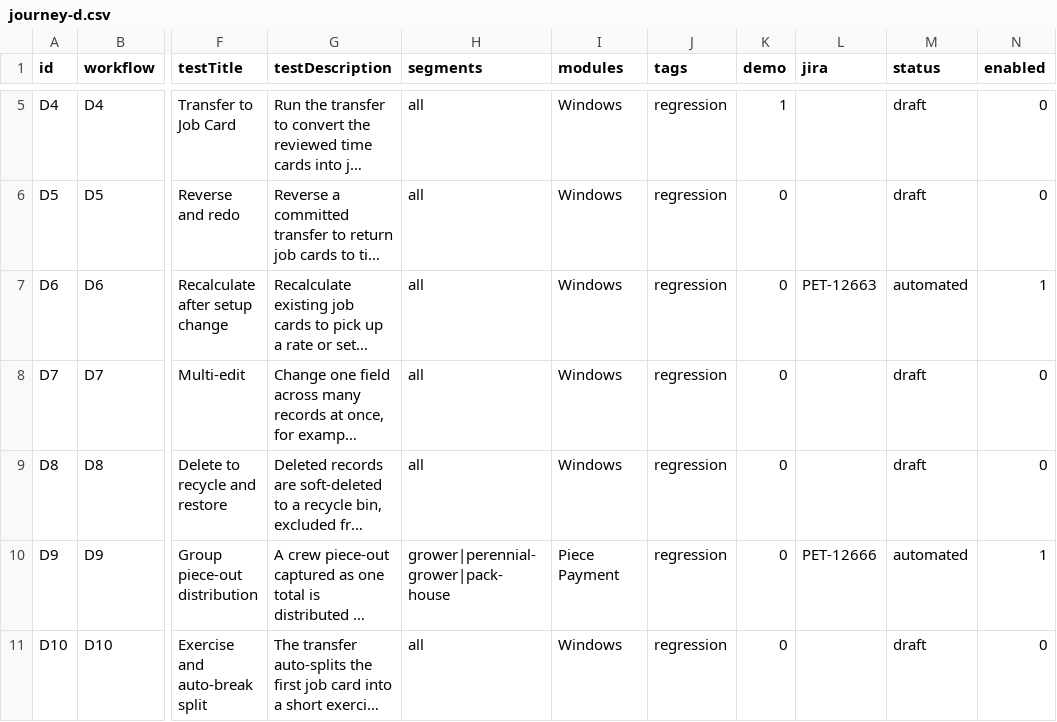
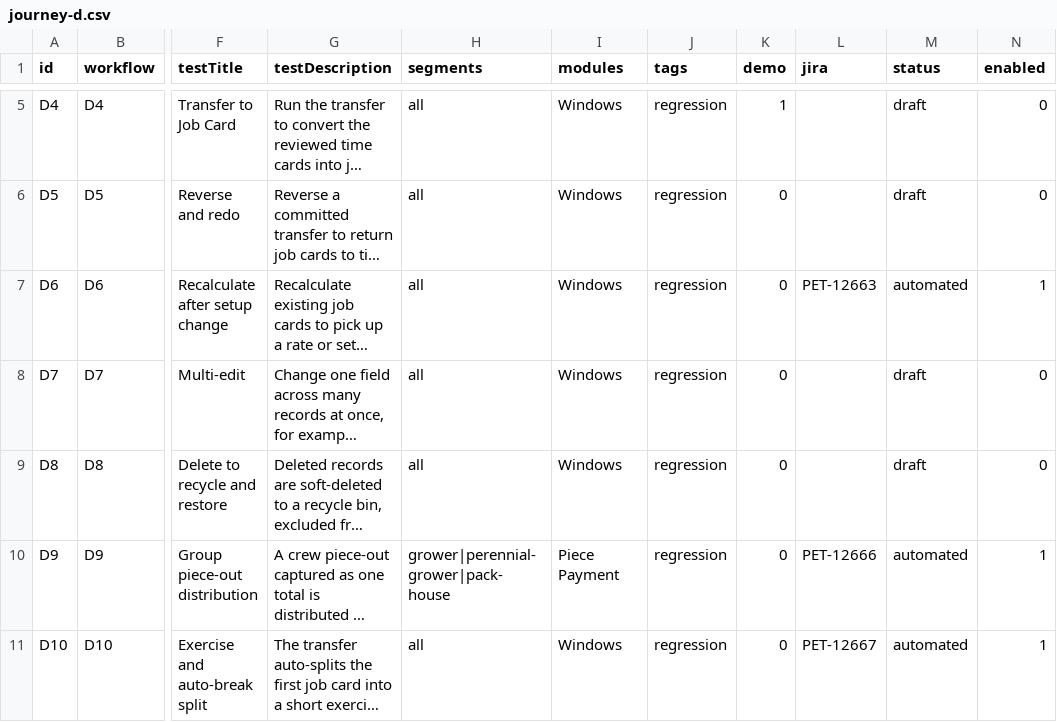
Before and after one commit to orangeenterprisesinc/playwright-test-suite, a CSV file: src/data/runner/journey-d.csv, drawn as a sheet; only a part is shown, gaps mark what is left out; long unchanged cells end in …; the diff names each change by its address in the sheet, - before the commit and + after, or states it on an @@ line.

```diff
--- a/src/data/runner/journey-d.csv
+++ b/src/data/runner/journey-d.csv
-L11 (jira): (empty)
+L11 (jira): PET-12667
-M11 (status): draft
+M11 (status): automated
-N11 (enabled): 0
+N11 (enabled): 1
```
Also changed, not shown: 13 other files.
